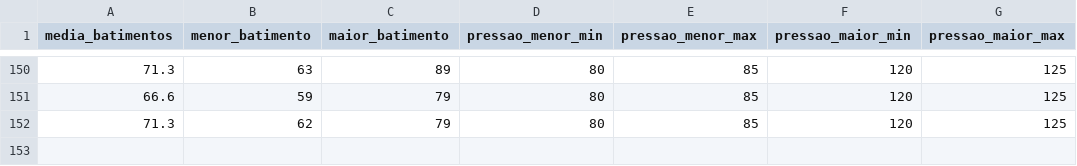
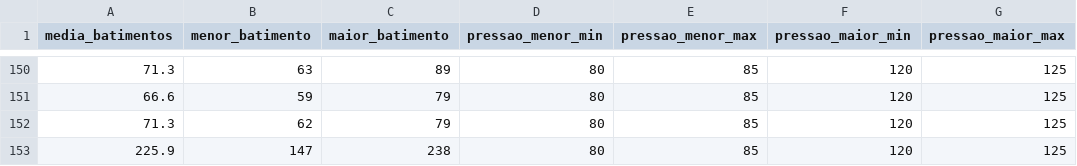
Before and after one commit to brunaopdejesus/FOCUSFLOW, a CSV file: dados_predicao.csv, drawn as a sheet; only a part is shown, gaps mark what is left out; the diff names each change by its address in the sheet, - before the commit and + after, or states it on an @@ line.

```diff
--- a/dados_predicao.csv
+++ b/dados_predicao.csv
+row 153: 225.9 | 147 | 238 | 80 | 85 | 120 | 125
```
Also changed, not shown: 1 other file.
